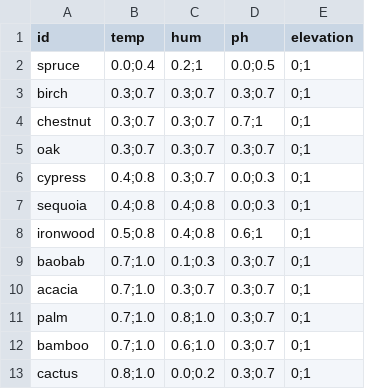
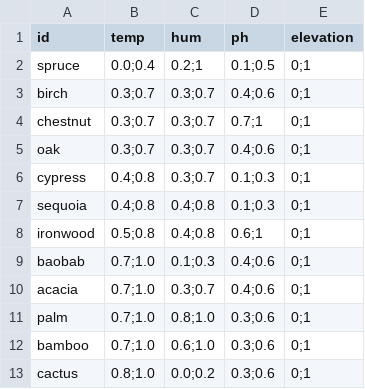
Before and after one commit to Inspirateur/riverbed, a CSV file: assets/data/trees_condition.csv, drawn as a sheet.

```diff
--- a/assets/data/trees_condition.csv
+++ b/assets/data/trees_condition.csv
@@ -1,13 +1,13 @@
 id, temp, hum, ph, elevation
-spruce, 0.0;0.4, 0.2;1, 0.0;0.5, 0;1
-birch, 0.3;0.7, 0.3;0.7, 0.3;0.7, 0;1
+spruce, 0.0;0.4, 0.2;1, 0.1;0.5, 0;1
+birch, 0.3;0.7, 0.3;0.7, 0.4;0.6, 0;1
 chestnut, 0.3;0.7, 0.3;0.7, 0.7;1, 0;1
-oak, 0.3;0.7, 0.3;0.7, 0.3;0.7, 0;1
-cypress, 0.4;0.8, 0.3;0.7, 0.0;0.3, 0;1
-sequoia, 0.4;0.8, 0.4;0.8, 0.0;0.3, 0;1
+oak, 0.3;0.7, 0.3;0.7, 0.4;0.6, 0;1
+cypress, 0.4;0.8, 0.3;0.7, 0.1;0.3, 0;1
+sequoia, 0.4;0.8, 0.4;0.8, 0.1;0.3, 0;1
 ironwood, 0.5;0.8, 0.4;0.8, 0.6;1, 0;1
-baobab, 0.7;1.0, 0.1;0.3, 0.3;0.7, 0;1
-acacia, 0.7;1.0, 0.3;0.7, 0.3;0.7, 0;1
-palm, 0.7;1.0, 0.8;1.0, 0.3;0.7, 0;1
-bamboo, 0.7;1.0, 0.6;1.0, 0.3;0.7, 0;1
-cactus, 0.8;1.0, 0.0;0.2, 0.3;0.7, 0;1
+baobab, 0.7;1.0, 0.1;0.3, 0.4;0.6, 0;1
+acacia, 0.7;1.0, 0.3;0.7, 0.4;0.6, 0;1
+palm, 0.7;1.0, 0.8;1.0, 0.3;0.6, 0;1
+bamboo, 0.7;1.0, 0.6;1.0, 0.3;0.6, 0;1
+cactus, 0.8;1.0, 0.0;0.2, 0.3;0.6, 0;1
```
Also changed, not shown: 3 other files.
